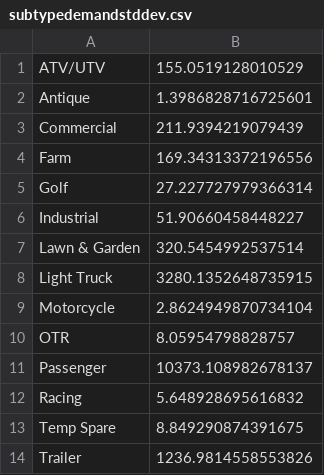
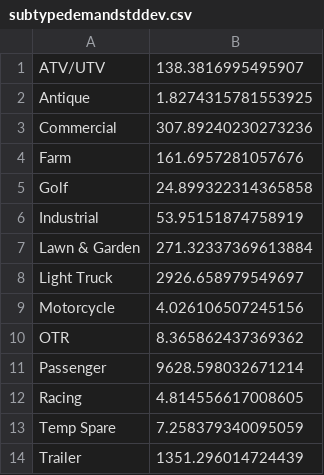
Before and after one commit to pmclawhorn/tiresalesanalytics-git, a CSV file: simpletire/reports/subtypedemandstddev.csv, drawn as a sheet.

```diff
--- a/simpletire/reports/subtypedemandstddev.csv
+++ b/simpletire/reports/subtypedemandstddev.csv
@@ -1,14 +1,14 @@
-ATV/UTV,155.0519128010529
-Antique,1.3986828716725601
-Commercial,211.9394219079439
-Farm,169.34313372196556
-Golf,27.227727979366314
-Industrial,51.90660458448227
-Lawn & Garden,320.5454992537514
-Light Truck,3280.1352648735915
-Motorcycle,2.8624949870734104
-OTR,8.05954798828757
-Passenger,10373.108982678137
-Racing,5.648928695616832
-Temp Spare,8.849290874391675
-Trailer,1236.9814558553826
+ATV/UTV,138.3816995495907
+Antique,1.8274315781553925
+Commercial,307.89240230273236
+Farm,161.6957281057676
+Golf,24.899322314365858
+Industrial,53.95151874758919
+Lawn & Garden,271.32337369613884
+Light Truck,2926.658979549697
+Motorcycle,4.026106507245156
+OTR,8.365862437369362
+Passenger,9628.598032671214
+Racing,4.814556617008605
+Temp Spare,7.258379340095059
+Trailer,1351.296014724439
```
Also changed, not shown: simpletire/reports/linedemandstddev.csv, simpletire/reports/linedemandvar.csv, 6 other files.
